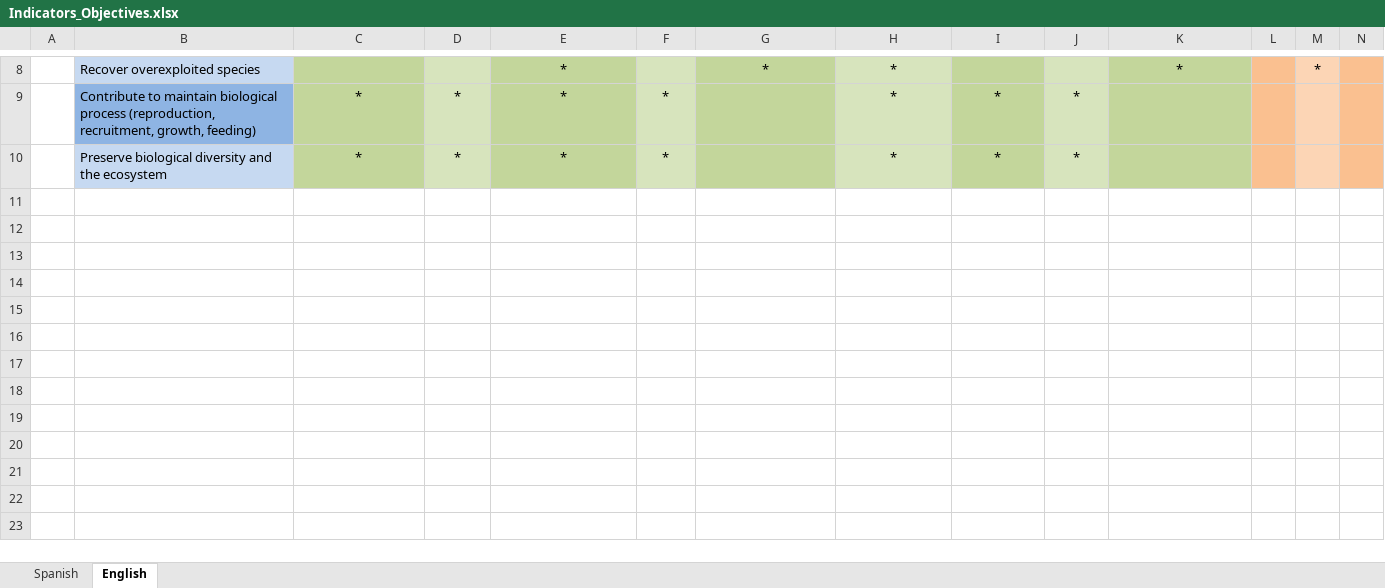
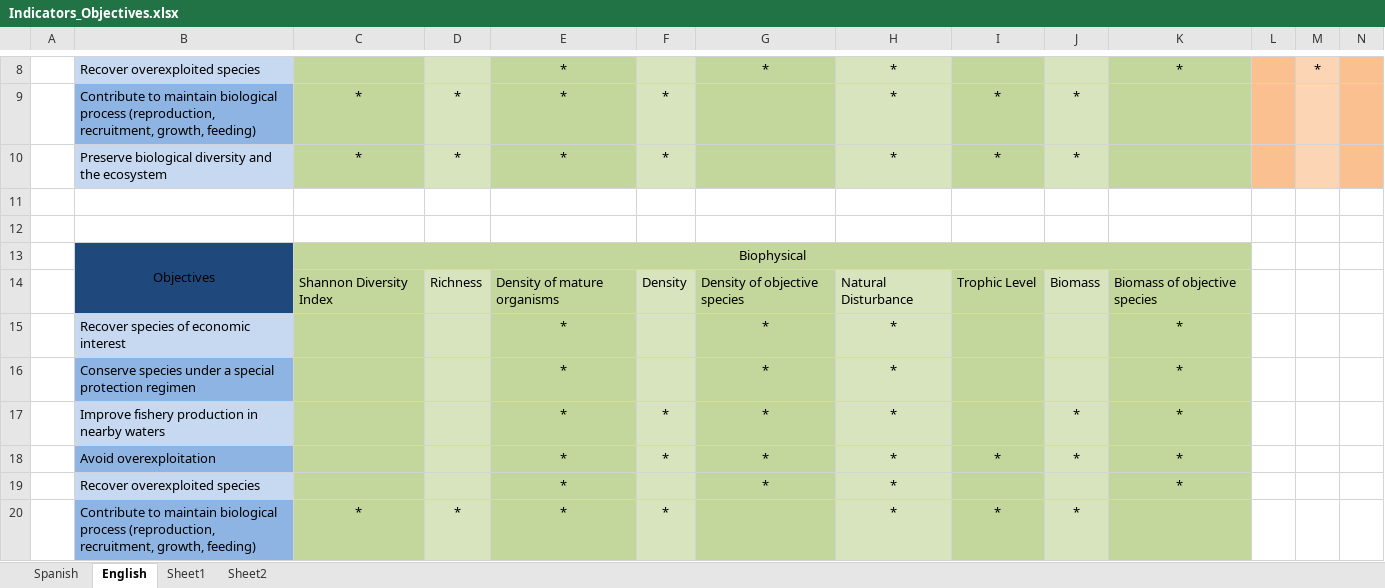
Before and after one commit to turfeffect/Docs, an Excel workbook: Indicators/Indicators_Objectives.xlsx, sheet English, drawn as a sheet; only a part is shown, gaps mark what is left out; values as stored, in another font and other column widths than the file's, no borders; rows hold the shown columns only; the diff covers the shown part only; the diff names each change by its address in the sheet, - before the commit and + after, or states it on an @@ line.

```diff
--- a/Indicators/Indicators_Objectives.xlsx (sheet English)
+++ b/Indicators/Indicators_Objectives.xlsx (sheet English)
+sheet tab: Sheet1
+sheet tab: Sheet2
+row 11: (empty)
+row 12: (empty)
+row 13:  | Objectives | Biophysical
+row 14:  |  | Shannon Diversity Index | Richness | Density of mature organisms | Density | Density of objective species | Natural Disturbance | Trophic Level | Biomass | Biomass of objective species
+row 15:  | Recover species of economic interest |  |  | * |  | * | * |  |  | *
+row 16:  | Conserve species under a special protection regimen |  |  | * |  | * | * |  |  | *
+row 17:  | Improve fishery production in nearby waters |  |  | * | * | * | * |  | * | *
+row 18:  | Avoid overexploitation |  |  | * | * | * | * | * | * | *
+row 19:  | Recover overexploited species |  |  | * |  | * | * |  |  | *
+row 20:  | Contribute to maintain biological process (reproduction, recruitment, growth, feeding) | * | * | * | * |  | * | * | *
```
Also changed, not shown: 21 added rows elsewhere in this sheet.
